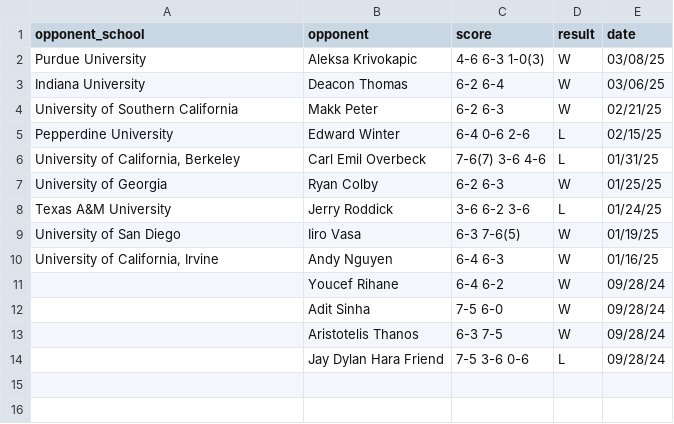
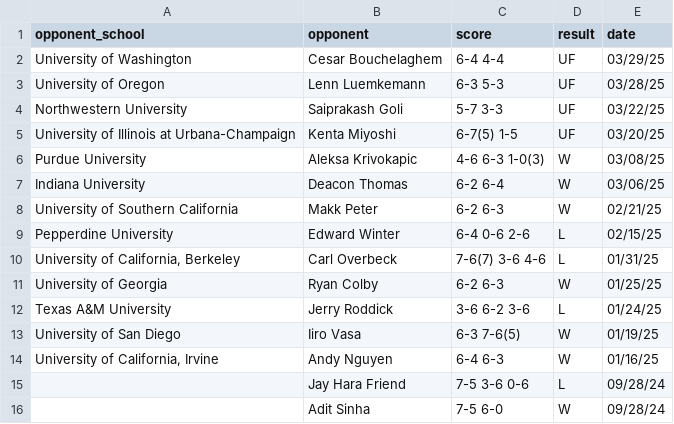
Before and after one commit to cjgimena/consulting-spring2025, a CSV file: season_report/index_page/RudyQuan_matches2.csv, drawn as a sheet.

```diff
--- a/season_report/index_page/RudyQuan_matches2.csv
+++ b/season_report/index_page/RudyQuan_matches2.csv
@@ -1,2 +1,6 @@
 opponent_school,opponent,score,result,date
+University of Washington,Cesar Bouchelaghem,6-4 4-4,UF,03/29/25
+University of Oregon,Lenn Luemkemann,6-3 5-3,UF,03/28/25
+Northwestern University,Saiprakash Goli,5-7 3-3,UF,03/22/25
+University of Illinois at Urbana-Champaign,Kenta Miyoshi,6-7(5) 1-5,UF,03/20/25
 Purdue University,Aleksa Krivokapic,4-6 6-3 1-0(3),W,03/08/25
@@ -5,3 +9,3 @@ University of Southern California,Makk Peter,6-2 6-3,W,02/21/25
 Pepperdine University,Edward Winter,6-4 0-6 2-6,L,02/15/25
-"University of California, Berkeley",Carl Emil Overbeck,7-6(7) 3-6 4-6,L,01/31/25
+"University of California, Berkeley",Carl Overbeck,7-6(7) 3-6 4-6,L,01/31/25
 University of Georgia,Ryan Colby,6-2 6-3,W,01/25/25
@@ -10,5 +14,3 @@ University of San Diego,Iiro Vasa,6-3 7-6(5),W,01/19/25
 "University of California, Irvine",Andy Nguyen,6-4 6-3,W,01/16/25
-,Youcef Rihane,6-4 6-2,W,09/28/24
+,Jay Hara Friend,7-5 3-6 0-6,L,09/28/24
 ,Adit Sinha,7-5 6-0,W,09/28/24
-,Aristotelis Thanos,6-3 7-5,W,09/28/24
-,Jay Dylan Hara Friend,7-5 3-6 0-6,L,09/28/24
```
Also changed, not shown: season_report/index_page/RudyQuan_matches.csv, season_report/index_page/RudyQuan_matches1.csv, 1 other file.
